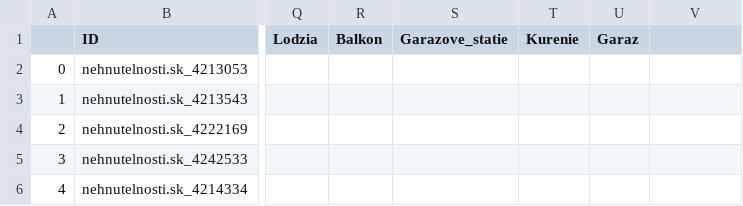
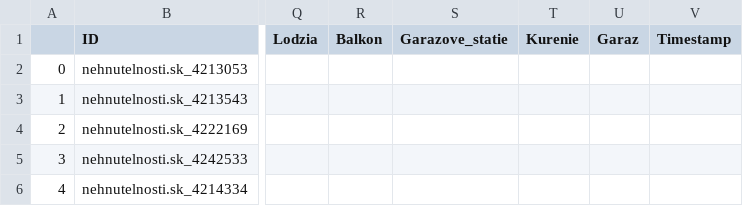
Before and after one commit to QuarKUS7/hodnotabytu.sk, a CSV file: base.csv, drawn as a sheet; only a part is shown, gaps mark what is left out; the diff names each change by its address in the sheet, - before the commit and + after, or states it on an @@ line.

Commit message:
timestamp added to inzerat

```diff
--- a/base.csv
+++ b/base.csv
-V1: (empty)
+V1: Timestamp
```
Also changed, not shown: 1 other file.
